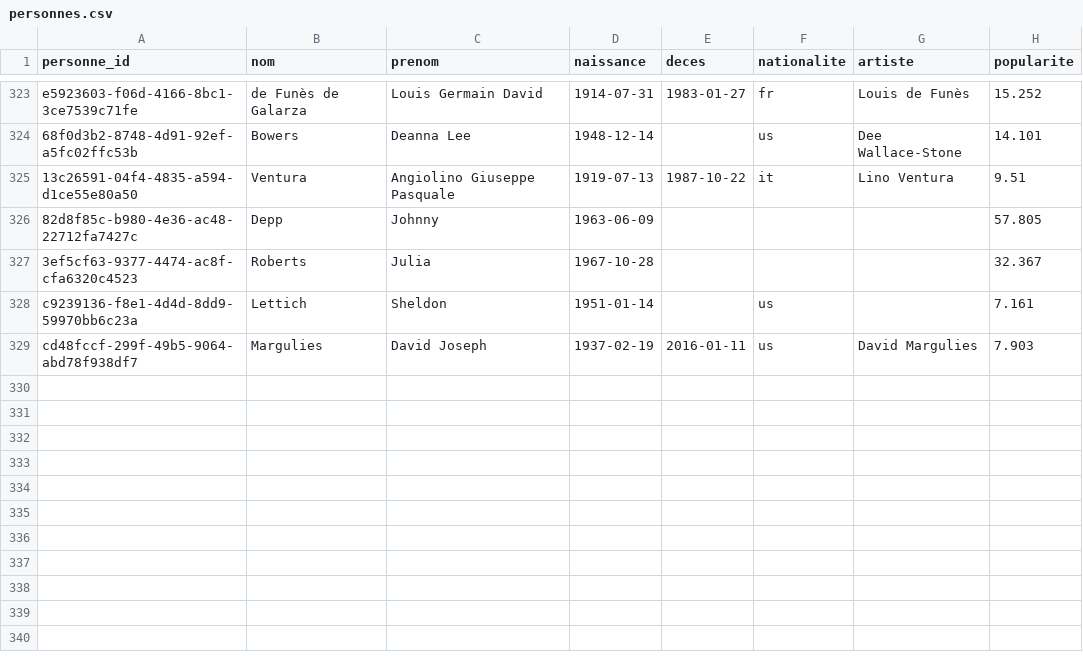
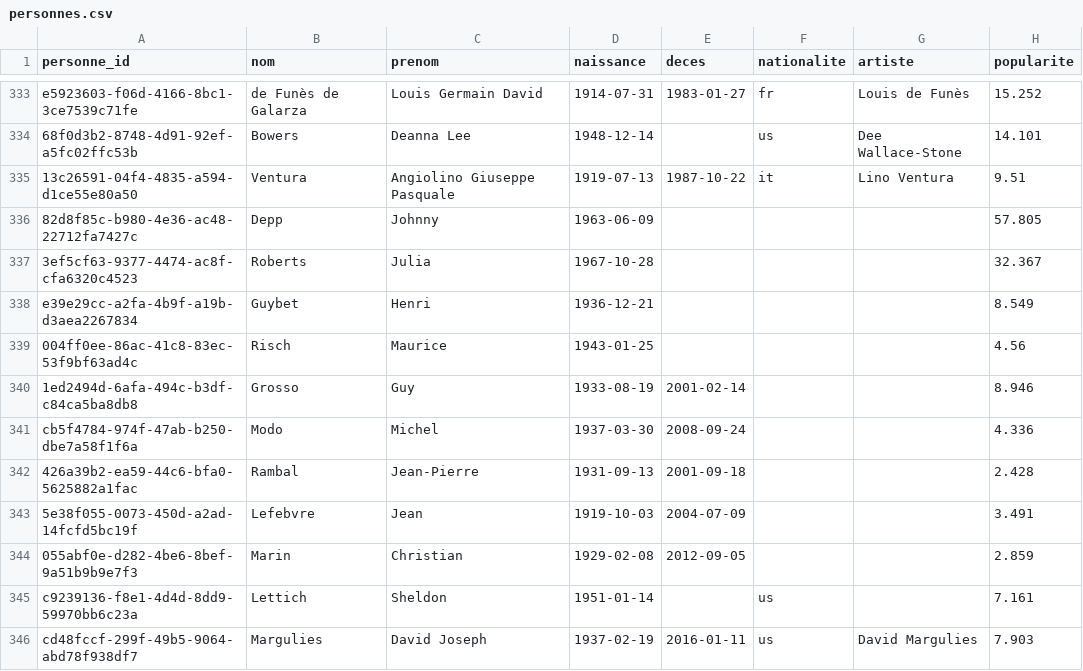
Before and after one commit to medina474/cinema-supabase, a CSV file: data/personnes.csv, drawn as a sheet; only a part is shown, gaps mark what is left out; the diff covers the shown part only.

```diff
--- a/data/personnes.csv
+++ b/data/personnes.csv
@@ -327,2 +337,9 @@ e5923603-f06d-4166-8bc1-3ce7539c71fe,de Funès de Galarza,Louis Germain David,19
 3ef5cf63-9377-4474-ac8f-cfa6320c4523,Roberts,Julia,1967-10-28,,,,32.367
+e39e29cc-a2fa-4b9f-a19b-d3aea2267834,Guybet,Henri,1936-12-21,,,,8.549
+004ff0ee-86ac-41c8-83ec-53f9bf63ad4c,Risch,Maurice,1943-01-25,,,,4.56
+1ed2494d-6afa-494c-b3df-c84ca5ba8db8,Grosso,Guy,1933-08-19,2001-02-14,,,8.946
+cb5f4784-974f-47ab-b250-dbe7a58f1f6a,Modo,Michel,1937-03-30,2008-09-24,,,4.336
+426a39b2-ea59-44c6-bfa0-5625882a1fac,Rambal,Jean-Pierre,1931-09-13,2001-09-18,,,2.428
+5e38f055-0073-450d-a2ad-14fcfd5bc19f,Lefebvre,Jean,1919-10-03,2004-07-09,,,3.491
+055abf0e-d282-4be6-8bef-9a51b9b9e7f3,Marin,Christian,1929-02-08,2012-09-05,,,2.859
 c9239136-f8e1-4d4d-8dd9-59970bb6c23a,Lettich,Sheldon,1951-01-14,,us,,7.161
```
Also changed, not shown: 14 added rows elsewhere in this file, data/equipes.csv, data/links_personnes.csv.
